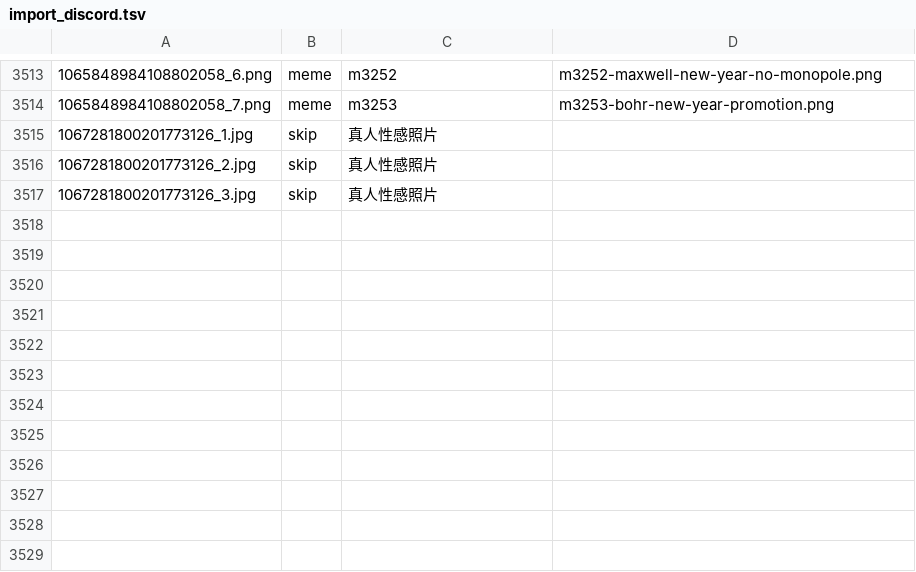
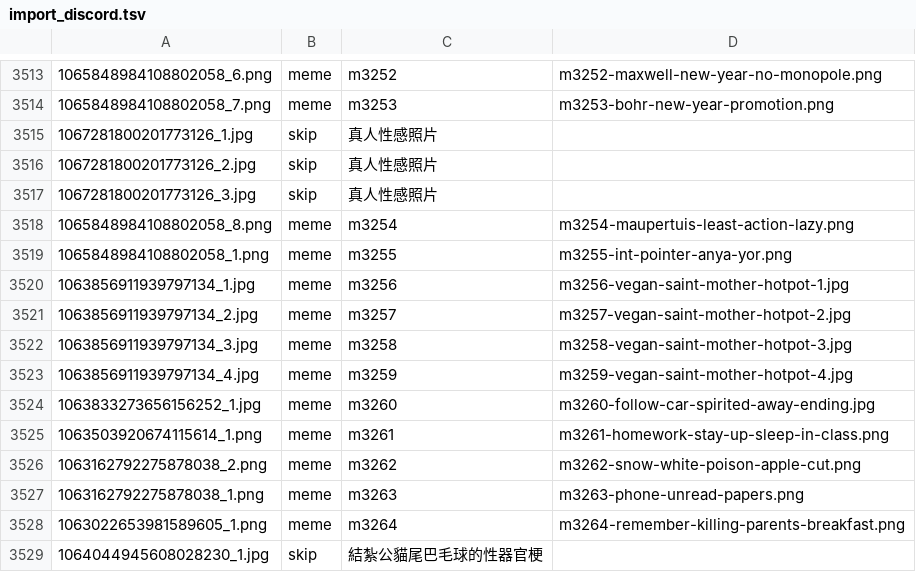
Before and after one commit to derek1403/meme_Bistro, a TSV file: docs/import_discord.tsv, drawn as a sheet; only a part is shown, gaps mark what is left out; the diff names each change by its address in the sheet, - before the commit and + after, or states it on an @@ line.

```diff
--- a/docs/import_discord.tsv
+++ b/docs/import_discord.tsv
+row 3518: 1065848984108802058_8.png | meme | m3254 | m3254-maupertuis-least-action-lazy.png
+row 3519: 1065848984108802058_1.png | meme | m3255 | m3255-int-pointer-anya-yor.png
+row 3520: 1063856911939797134_1.jpg | meme | m3256 | m3256-vegan-saint-mother-hotpot-1.jpg
+row 3521: 1063856911939797134_2.jpg | meme | m3257 | m3257-vegan-saint-mother-hotpot-2.jpg
+row 3522: 1063856911939797134_3.jpg | meme | m3258 | m3258-vegan-saint-mother-hotpot-3.jpg
+row 3523: 1063856911939797134_4.jpg | meme | m3259 | m3259-vegan-saint-mother-hotpot-4.jpg
+row 3524: 1063833273656156252_1.jpg | meme | m3260 | m3260-follow-car-spirited-away-ending.jpg
+row 3525: 1063503920674115614_1.png | meme | m3261 | m3261-homework-stay-up-sleep-in-class.png
+row 3526: 1063162792275878038_2.png | meme | m3262 | m3262-snow-white-poison-apple-cut.png
+row 3527: 1063162792275878038_1.png | meme | m3263 | m3263-phone-unread-papers.png
+row 3528: 1063022653981589605_1.png | meme | m3264 | m3264-remember-killing-parents-breakfast.png
+row 3529: 1064044945608028230_1.jpg | skip | 結紮公貓尾巴毛球的性器官梗
```
Also changed, not shown: 32 other files.
